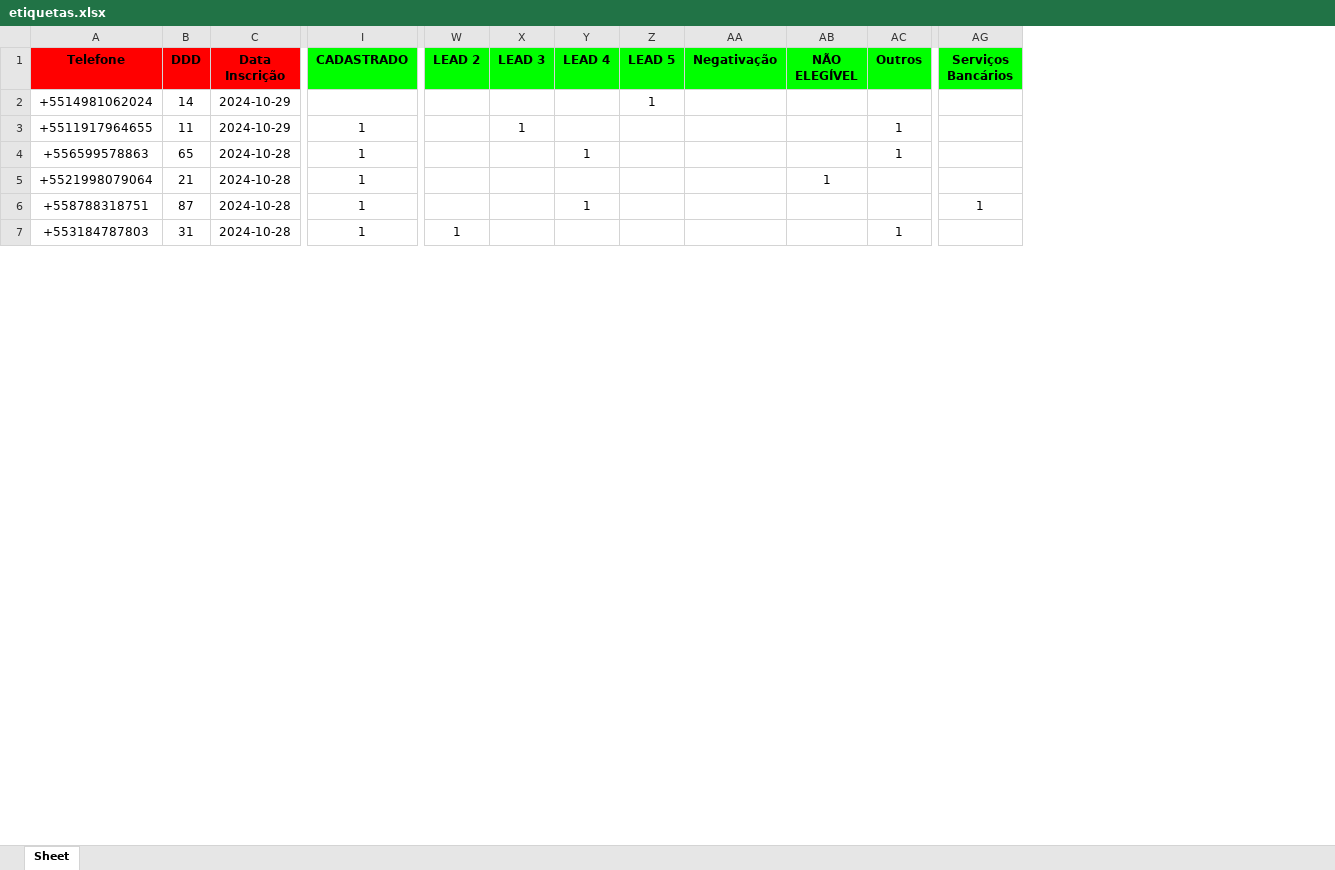
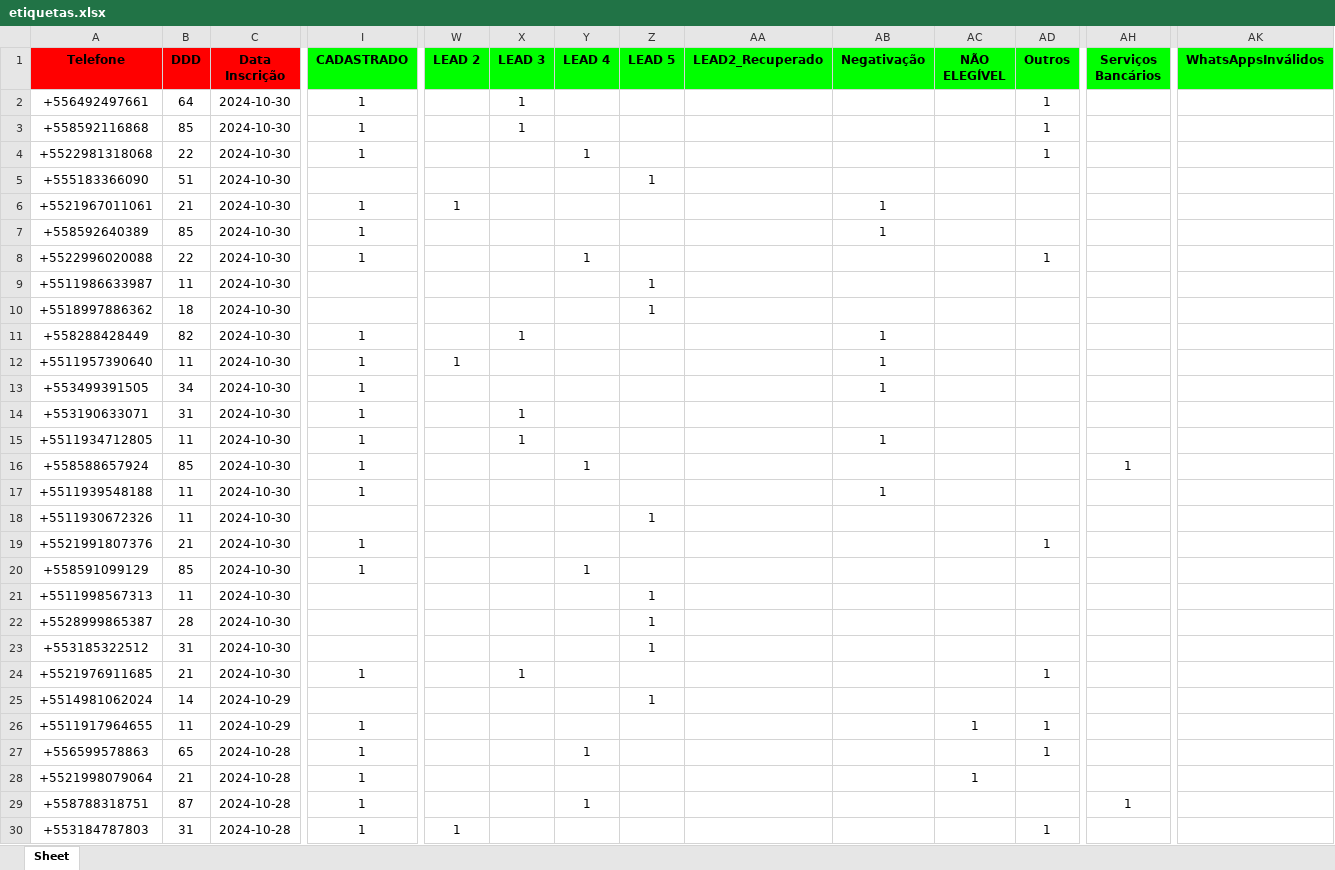
Before and after one commit to solucionai/dashboard, an Excel workbook: etiquetas.xlsx, sheet Sheet, drawn as a sheet; only a part is shown, gaps mark what is left out; values as stored, in another font and other column widths than the file's, no borders; addresses are those after the commit; rows hold the shown columns only; the diff covers the shown part only; the diff names each change by its address in the sheet, - before the commit and + after, or states it on an @@ line.

```diff
--- a/etiquetas.xlsx (sheet Sheet)
+++ b/etiquetas.xlsx (sheet Sheet)
+column AA (LEAD2_Recuperado), empty
+column AK (WhatsAppsInválidos), empty
+row 2: +556492497661 | 64 | 2024-10-30 | 1 |  | 1 |  |  |  |  |  | 1
+row 3: +558592116868 | 85 | 2024-10-30 | 1 |  | 1 |  |  |  |  |  | 1
+row 4: +5522981318068 | 22 | 2024-10-30 | 1 |  |  | 1 |  |  |  |  | 1
+row 5: +555183366090 | 51 | 2024-10-30 |  |  |  |  | 1
+row 6: +5521967011061 | 21 | 2024-10-30 | 1 | 1 |  |  |  |  | 1
+row 7: +558592640389 | 85 | 2024-10-30 | 1 |  |  |  |  |  | 1
+row 8: +5522996020088 | 22 | 2024-10-30 | 1 |  |  | 1 |  |  |  |  | 1
+row 9: +5511986633987 | 11 | 2024-10-30 |  |  |  |  | 1
+row 10: +5518997886362 | 18 | 2024-10-30 |  |  |  |  | 1
+row 11: +558288428449 | 82 | 2024-10-30 | 1 |  | 1 |  |  |  | 1
+row 12: +5511957390640 | 11 | 2024-10-30 | 1 | 1 |  |  |  |  | 1
+row 13: +553499391505 | 34 | 2024-10-30 | 1 |  |  |  |  |  | 1
+row 14: +553190633071 | 31 | 2024-10-30 | 1 |  | 1
+row 15: +5511934712805 | 11 | 2024-10-30 | 1 |  | 1 |  |  |  | 1
+row 16: +558588657924 | 85 | 2024-10-30 | 1 |  |  | 1 |  |  |  |  |  | 1
+row 17: +5511939548188 | 11 | 2024-10-30 | 1 |  |  |  |  |  | 1
+row 18: +5511930672326 | 11 | 2024-10-30 |  |  |  |  | 1
+row 19: +5521991807376 | 21 | 2024-10-30 | 1 |  |  |  |  |  |  |  | 1
+row 20: +558591099129 | 85 | 2024-10-30 | 1 |  |  | 1
+row 21: +5511998567313 | 11 | 2024-10-30 |  |  |  |  | 1
+row 22: +5528999865387 | 28 | 2024-10-30 |  |  |  |  | 1
+row 23: +553185322512 | 31 | 2024-10-30 |  |  |  |  | 1
+row 24: +5521976911685 | 21 | 2024-10-30 | 1 |  | 1 |  |  |  |  |  | 1
-X26 (LEAD 3): 1
+X26 (LEAD 3): (empty)
-AC26 (NÃO ELEGÍVEL): (empty)
+AC26 (NÃO ELEGÍVEL): 1
```
Also changed, not shown: 48 edited cells elsewhere in this sheet, contratog.xlsx, contratoh.xlsx, 2 other files.
